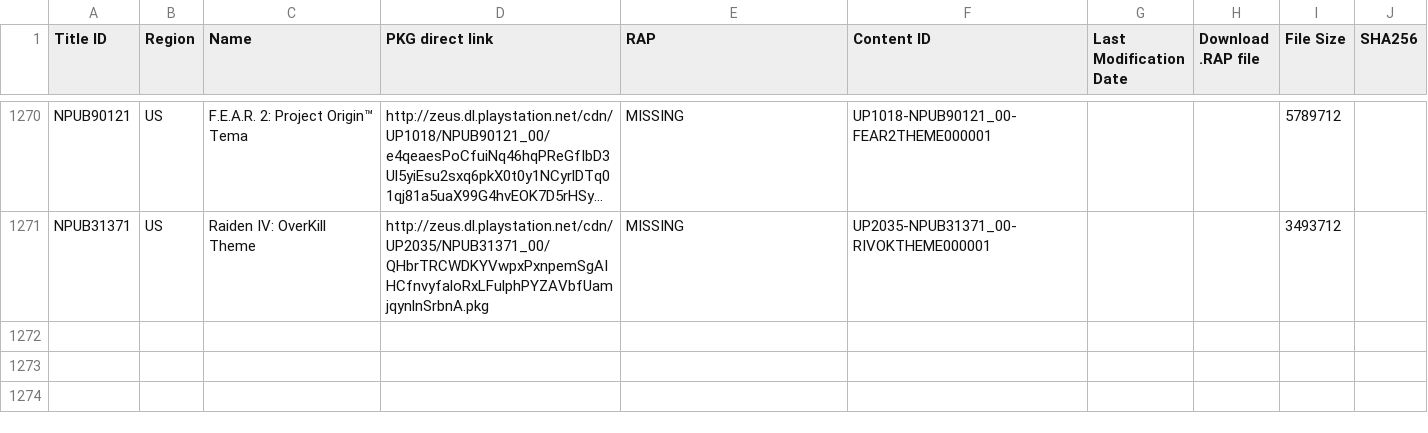
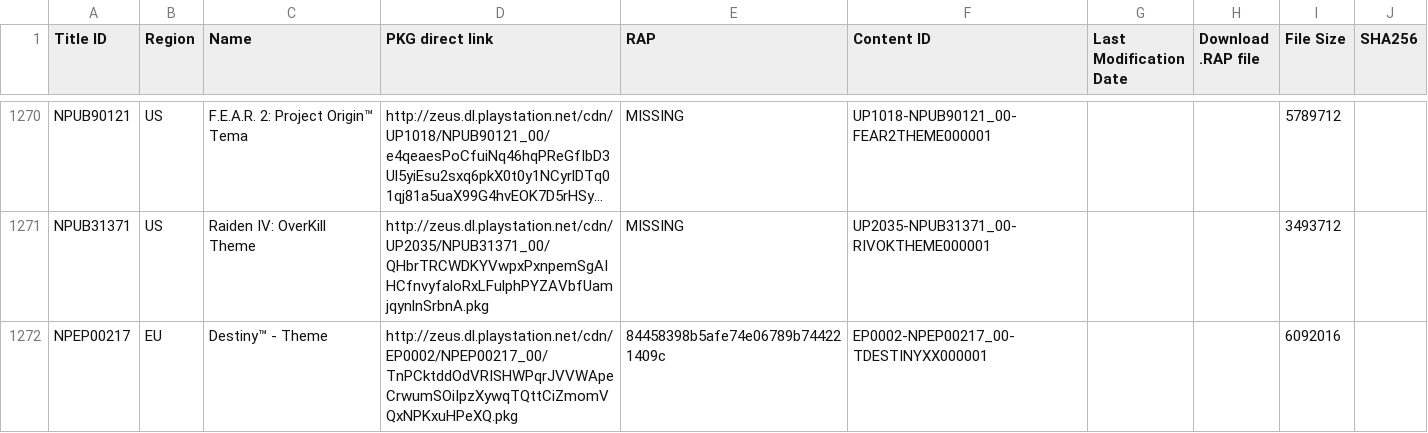
Before and after one commit to PS3-Pro/PSN-Content, a TSV file: resources/database/content/official/pending/themes.tsv, drawn as a sheet; only a part is shown, gaps mark what is left out; long unchanged cells end in …; the diff names each change by its address in the sheet, - before the commit and + after, or states it on an @@ line.

Commit message:
Auto-update: Synchronized with NoPayStation (Official & Pending)

```diff
--- a/resources/database/content/official/pending/themes.tsv
+++ b/resources/database/content/official/pending/themes.tsv
+row 1272: NPEP00217 | EU | Destiny™ - Theme | http://zeus.dl.playstation.net/cdn/EP0002/NPEP00217_00/TnPCktddOdVRISHWPqrJVVWApeCrwumSOiIpzXywqTQttCiZmomVQxNPKxuHPeXQ.pkg | 84458398b5afe74e06789b744221409c | EP0002-NPEP00217_00-TDESTINYXX000001 |  |  | 6092016
```
Also changed, not shown: resources/database/content/latest/latest_themes.tsv, 1 other file.
